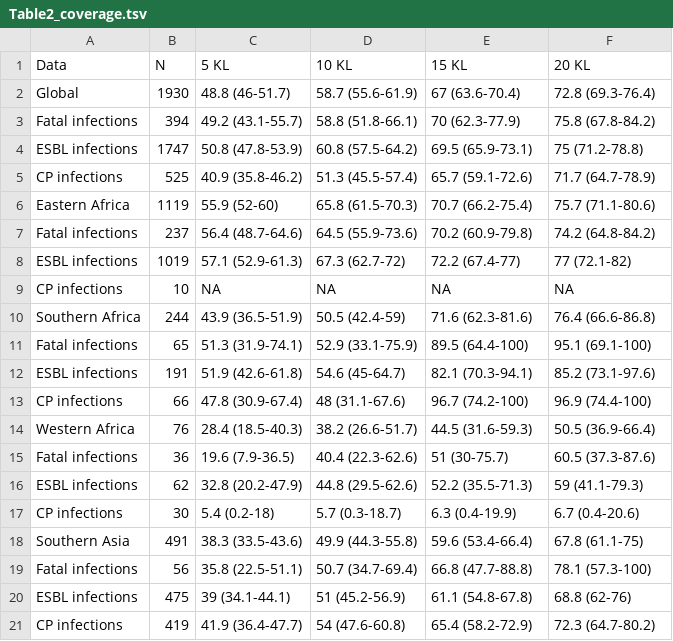
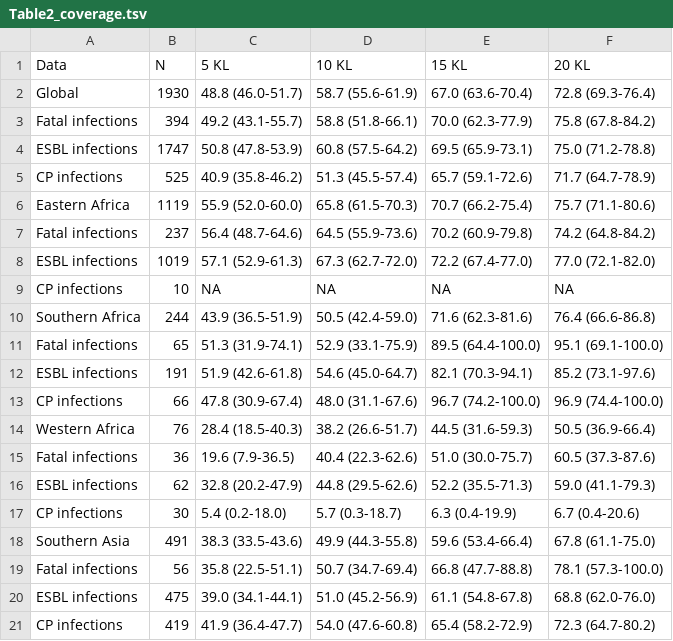
Before and after one commit to klebgenomics/KlebNNSsero, a TSV file: tables/Table2_coverage.tsv, drawn as a sheet.

```diff
--- a/tables/Table2_coverage.tsv
+++ b/tables/Table2_coverage.tsv
@@ -1,21 +1,21 @@
 Data	N	5 KL	10 KL	15 KL	20 KL
-Global	1930	48.8 (46-51.7)	58.7 (55.6-61.9)	67 (63.6-70.4)	72.8 (69.3-76.4)
-  Fatal infections	394	49.2 (43.1-55.7)	58.8 (51.8-66.1)	70 (62.3-77.9)	75.8 (67.8-84.2)
-  ESBL infections	1747	50.8 (47.8-53.9)	60.8 (57.5-64.2)	69.5 (65.9-73.1)	75 (71.2-78.8)
+Global	1930	48.8 (46.0-51.7)	58.7 (55.6-61.9)	67.0 (63.6-70.4)	72.8 (69.3-76.4)
+  Fatal infections	394	49.2 (43.1-55.7)	58.8 (51.8-66.1)	70.0 (62.3-77.9)	75.8 (67.8-84.2)
+  ESBL infections	1747	50.8 (47.8-53.9)	60.8 (57.5-64.2)	69.5 (65.9-73.1)	75.0 (71.2-78.8)
   CP infections	525	40.9 (35.8-46.2)	51.3 (45.5-57.4)	65.7 (59.1-72.6)	71.7 (64.7-78.9)
-Eastern Africa	1119	55.9 (52-60)	65.8 (61.5-70.3)	70.7 (66.2-75.4)	75.7 (71.1-80.6)
+Eastern Africa	1119	55.9 (52.0-60.0)	65.8 (61.5-70.3)	70.7 (66.2-75.4)	75.7 (71.1-80.6)
   Fatal infections	237	56.4 (48.7-64.6)	64.5 (55.9-73.6)	70.2 (60.9-79.8)	74.2 (64.8-84.2)
-  ESBL infections	1019	57.1 (52.9-61.3)	67.3 (62.7-72)	72.2 (67.4-77)	77 (72.1-82)
+  ESBL infections	1019	57.1 (52.9-61.3)	67.3 (62.7-72.0)	72.2 (67.4-77.0)	77.0 (72.1-82.0)
   CP infections	10	NA	NA	NA	NA
-Southern Africa	244	43.9 (36.5-51.9)	50.5 (42.4-59)	71.6 (62.3-81.6)	76.4 (66.6-86.8)
-  Fatal infections	65	51.3 (31.9-74.1)	52.9 (33.1-75.9)	89.5 (64.4-100)	95.1 (69.1-100)
-  ESBL infections	191	51.9 (42.6-61.8)	54.6 (45-64.7)	82.1 (70.3-94.1)	85.2 (73.1-97.6)
-  CP infections	66	47.8 (30.9-67.4)	48 (31.1-67.6)	96.7 (74.2-100)	96.9 (74.4-100)
+Southern Africa	244	43.9 (36.5-51.9)	50.5 (42.4-59.0)	71.6 (62.3-81.6)	76.4 (66.6-86.8)
+  Fatal infections	65	51.3 (31.9-74.1)	52.9 (33.1-75.9)	89.5 (64.4-100.0)	95.1 (69.1-100.0)
+  ESBL infections	191	51.9 (42.6-61.8)	54.6 (45.0-64.7)	82.1 (70.3-94.1)	85.2 (73.1-97.6)
+  CP infections	66	47.8 (30.9-67.4)	48.0 (31.1-67.6)	96.7 (74.2-100.0)	96.9 (74.4-100.0)
 Western Africa	76	28.4 (18.5-40.3)	38.2 (26.6-51.7)	44.5 (31.6-59.3)	50.5 (36.9-66.4)
-  Fatal infections	36	19.6 (7.9-36.5)	40.4 (22.3-62.6)	51 (30-75.7)	60.5 (37.3-87.6)
-  ESBL infections	62	32.8 (20.2-47.9)	44.8 (29.5-62.6)	52.2 (35.5-71.3)	59 (41.1-79.3)
-  CP infections	30	5.4 (0.2-18)	5.7 (0.3-18.7)	6.3 (0.4-19.9)	6.7 (0.4-20.6)
-Southern Asia	491	38.3 (33.5-43.6)	49.9 (44.3-55.8)	59.6 (53.4-66.4)	67.8 (61.1-75)
-  Fatal infections	56	35.8 (22.5-51.1)	50.7 (34.7-69.4)	66.8 (47.7-88.8)	78.1 (57.3-100)
-  ESBL infections	475	39 (34.1-44.1)	51 (45.2-56.9)	61.1 (54.8-67.8)	68.8 (62-76)
-  CP infections	419	41.9 (36.4-47.7)	54 (47.6-60.8)	65.4 (58.2-72.9)	72.3 (64.7-80.2)
+  Fatal infections	36	19.6 (7.9-36.5)	40.4 (22.3-62.6)	51.0 (30.0-75.7)	60.5 (37.3-87.6)
+  ESBL infections	62	32.8 (20.2-47.9)	44.8 (29.5-62.6)	52.2 (35.5-71.3)	59.0 (41.1-79.3)
+  CP infections	30	5.4 (0.2-18.0)	5.7 (0.3-18.7)	6.3 (0.4-19.9)	6.7 (0.4-20.6)
+Southern Asia	491	38.3 (33.5-43.6)	49.9 (44.3-55.8)	59.6 (53.4-66.4)	67.8 (61.1-75.0)
+  Fatal infections	56	35.8 (22.5-51.1)	50.7 (34.7-69.4)	66.8 (47.7-88.8)	78.1 (57.3-100.0)
+  ESBL infections	475	39.0 (34.1-44.1)	51.0 (45.2-56.9)	61.1 (54.8-67.8)	68.8 (62.0-76.0)
+  CP infections	419	41.9 (36.4-47.7)	54.0 (47.6-60.8)	65.4 (58.2-72.9)	72.3 (64.7-80.2)
```
Also changed, not shown: tables/TableS4_coverageSet2.tsv, tables/TableS5_coverage.tsv, 25 other files.
